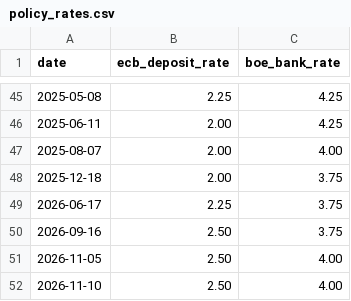
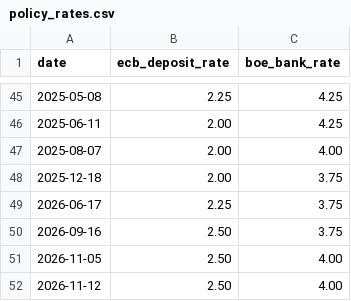
Before and after one commit to muradhaj/Rates-and-Banks, a CSV file: data/policy_rates.csv, drawn as a sheet; only a part is shown, gaps mark what is left out.

```diff
--- a/data/policy_rates.csv
+++ b/data/policy_rates.csv
@@ -51,2 +51,2 @@ date,ecb_deposit_rate,boe_bank_rate
 2026-11-05,2.50,4.00
-2026-11-10,2.50,4.00
+2026-11-12,2.50,4.00
```
Also changed, not shown: 1 other file.
